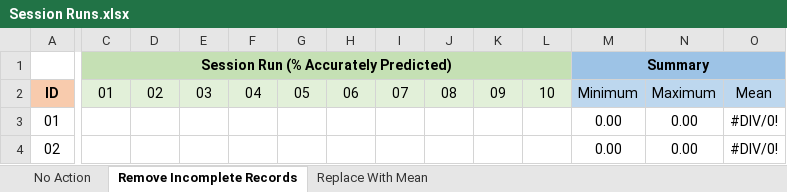
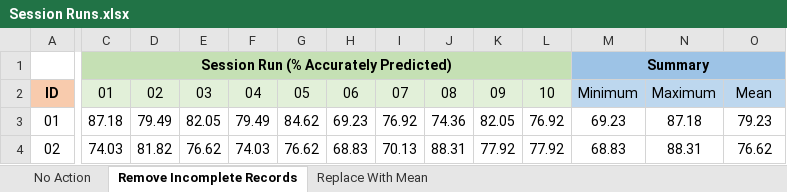
Before and after one commit to ColinWilcox1967/PhD-DataSetAnalysis-Diabetes, an Excel workbook: Session Runs.xlsx, sheet Remove Incomplete Records, drawn as a sheet; only a part is shown, gaps mark what is left out; values as stored, in another font and other column widths than the file's, no borders; the diff covers the shown part only; the diff names each change by its address in the sheet, - before the commit and + after, or states it on an @@ line.

Commit message:
add test runs upto 20% for record removal;

```diff
--- a/Session Runs.xlsx (sheet Remove Incomplete Records)
+++ b/Session Runs.xlsx (sheet Remove Incomplete Records)
-C3: (empty)
+C3: 87.18
-D3: (empty)
+D3: 79.49
-E3: (empty)
+E3: 82.05
-F3: (empty)
+F3: 79.49
-G3: (empty)
+G3: 84.62
-H3: (empty)
+H3: 69.23
-I3: (empty)
+I3: 76.92
-J3: (empty)
+J3: 74.36
-K3: (empty)
+K3: 82.05
-L3: (empty)
+L3: 76.92
-M3: 0.00
+M3: 69.23
-N3: 0.00
+N3: 87.18
-O3: #DIV/0!
+O3: 79.23
-C4: (empty)
+C4: 74.03
-D4: (empty)
+D4: 81.82
-E4: (empty)
+E4: 76.62
-F4: (empty)
+F4: 74.03
-G4: (empty)
+G4: 76.62
-H4: (empty)
+H4: 68.83
-I4: (empty)
+I4: 70.13
-J4: (empty)
+J4: 88.31
-K4: (empty)
+K4: 77.92
-L4: (empty)
+L4: 77.92
-M4: 0.00
+M4: 68.83
-N4: 0.00
+N4: 88.31
-O4: #DIV/0!
+O4: 76.62
```
Also changed, not shown: 26 edited cells elsewhere in this sheet.
